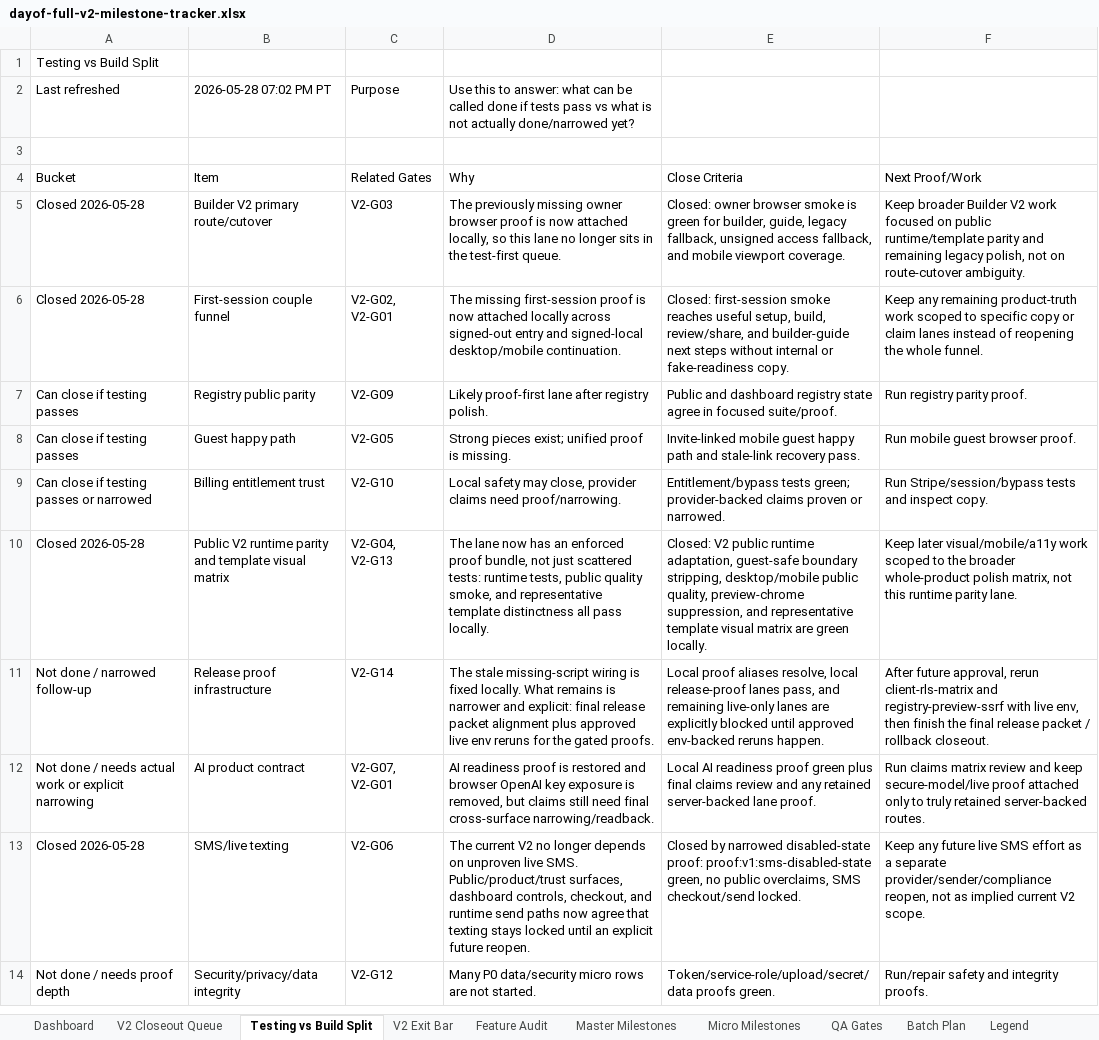
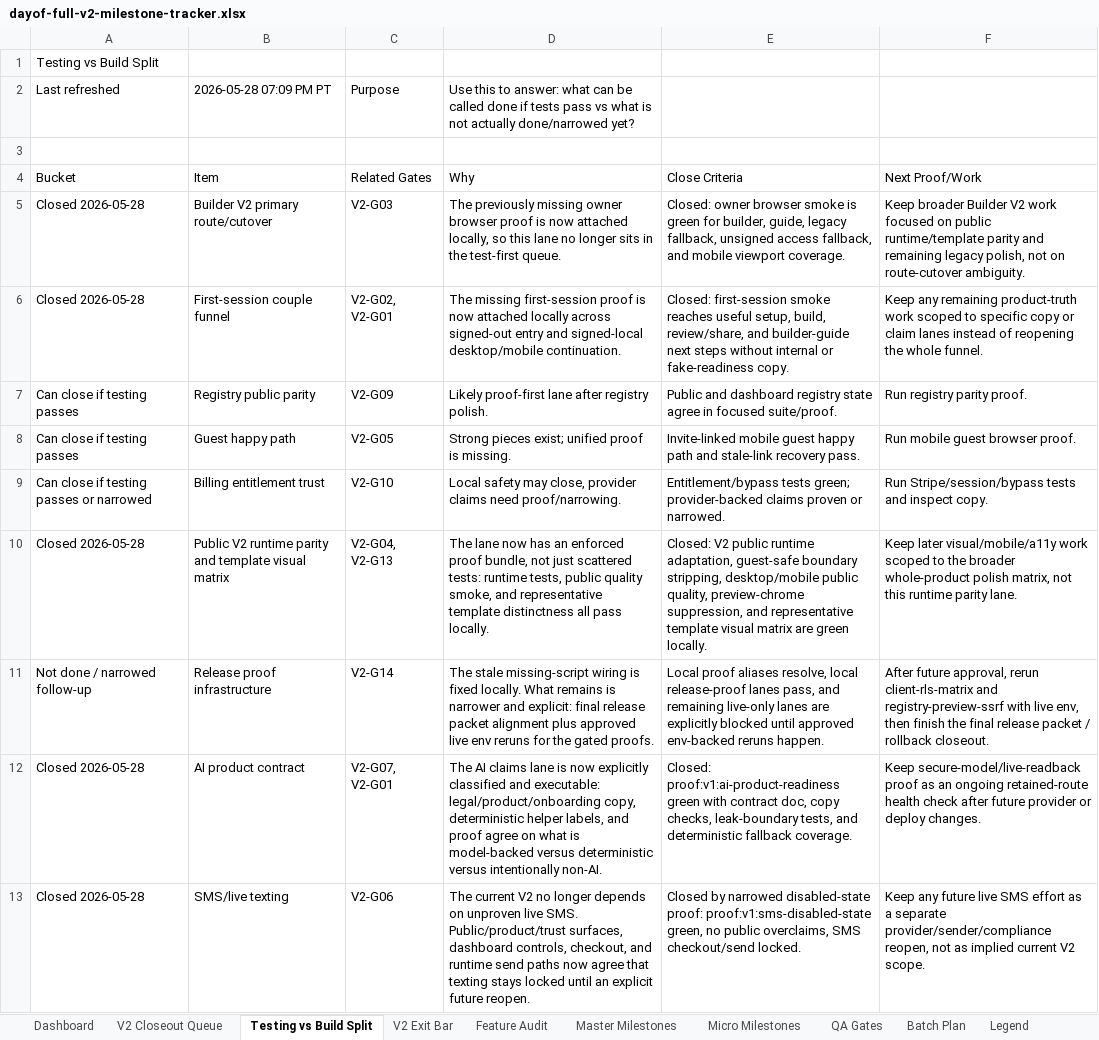
Before and after one commit to jeanericgagnon/wedding-site-Bolt, an Excel workbook: outputs/full-v2-tracker/dayof-full-v2-milestone-tracker.xlsx, sheet Testing vs Build Split, drawn as a sheet; only a part is shown; the shorter side is filled out with more unchanged rows; values as stored, in another font and other column widths than the file's, no borders; the diff names each change by its address in the sheet, - before the commit and + after, or states it on an @@ line.

Commit message:
Close AI product contract gate

```diff
--- a/outputs/full-v2-tracker/dayof-full-v2-milestone-tracker.xlsx (sheet Testing vs Build Split)
+++ b/outputs/full-v2-tracker/dayof-full-v2-milestone-tracker.xlsx (sheet Testing vs Build Split)
-B2: 2026-05-28 07:02 PM PT
+B2: 2026-05-28 07:09 PM PT
-A12: Not done / needs actual work or explicit narrowing
+A12: Closed 2026-05-28
-D12: AI readiness proof is restored and browser OpenAI key exposure is removed, but claims still need final cross-surface narrowing/readback.
+D12: The AI claims lane is now explicitly classified and executable: legal/product/onboarding copy, deterministic helper labels, and proof agree on what is model-backed versus deterministic versus intentionally non-AI.
-E12: Local AI readiness proof green plus final claims review and any retained server-backed lane proof.
+E12: Closed: proof:v1:ai-product-readiness green with contract doc, copy checks, leak-boundary tests, and deterministic fallback coverage.
-F12: Run claims matrix review and keep secure-model/live proof attached only to truly retained server-backed routes.
+F12: Keep secure-model/live-readback proof as an ongoing retained-route health check after future provider or deploy changes.
```
Also changed, not shown: sheet Micro Milestones, sheet V2 Closeout Queue, sheet Audit Log, sheet V2 Exit Bar, 9 other files.
